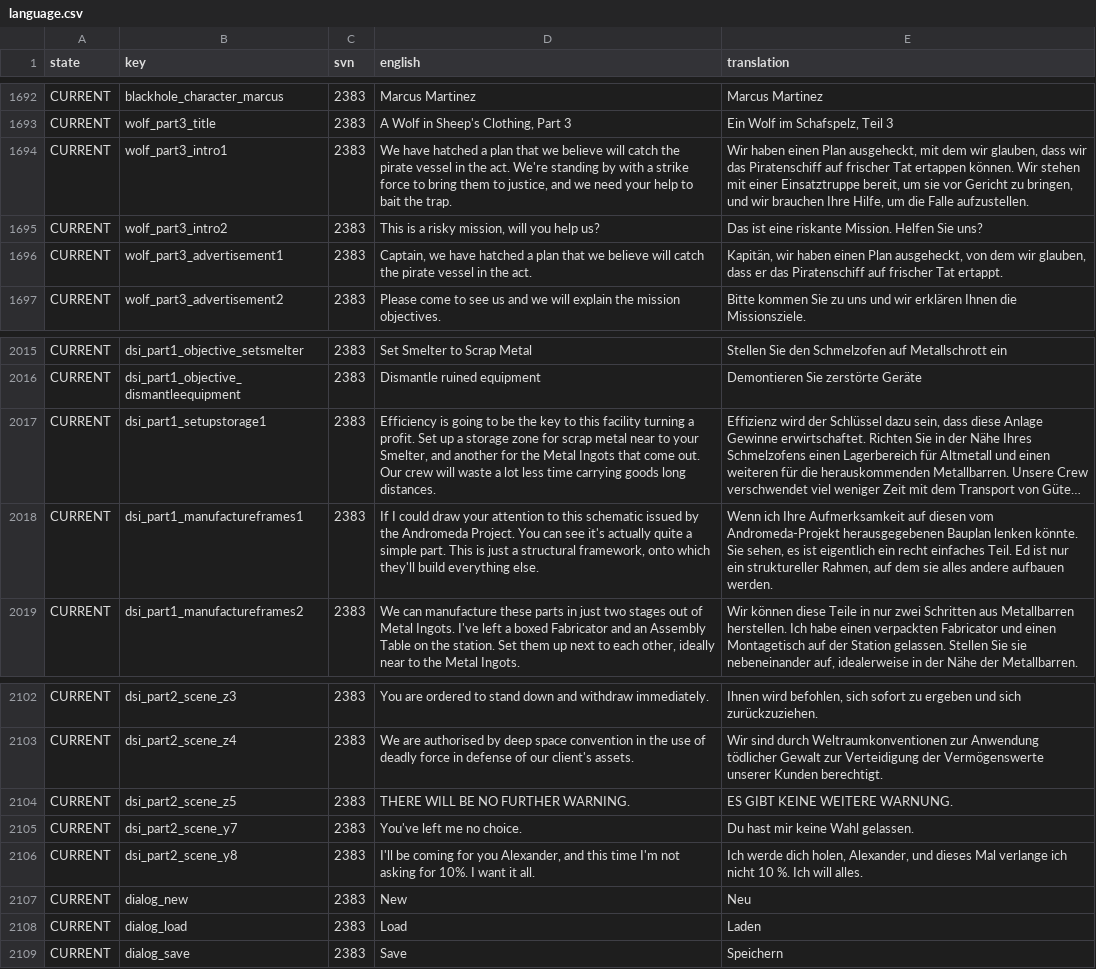
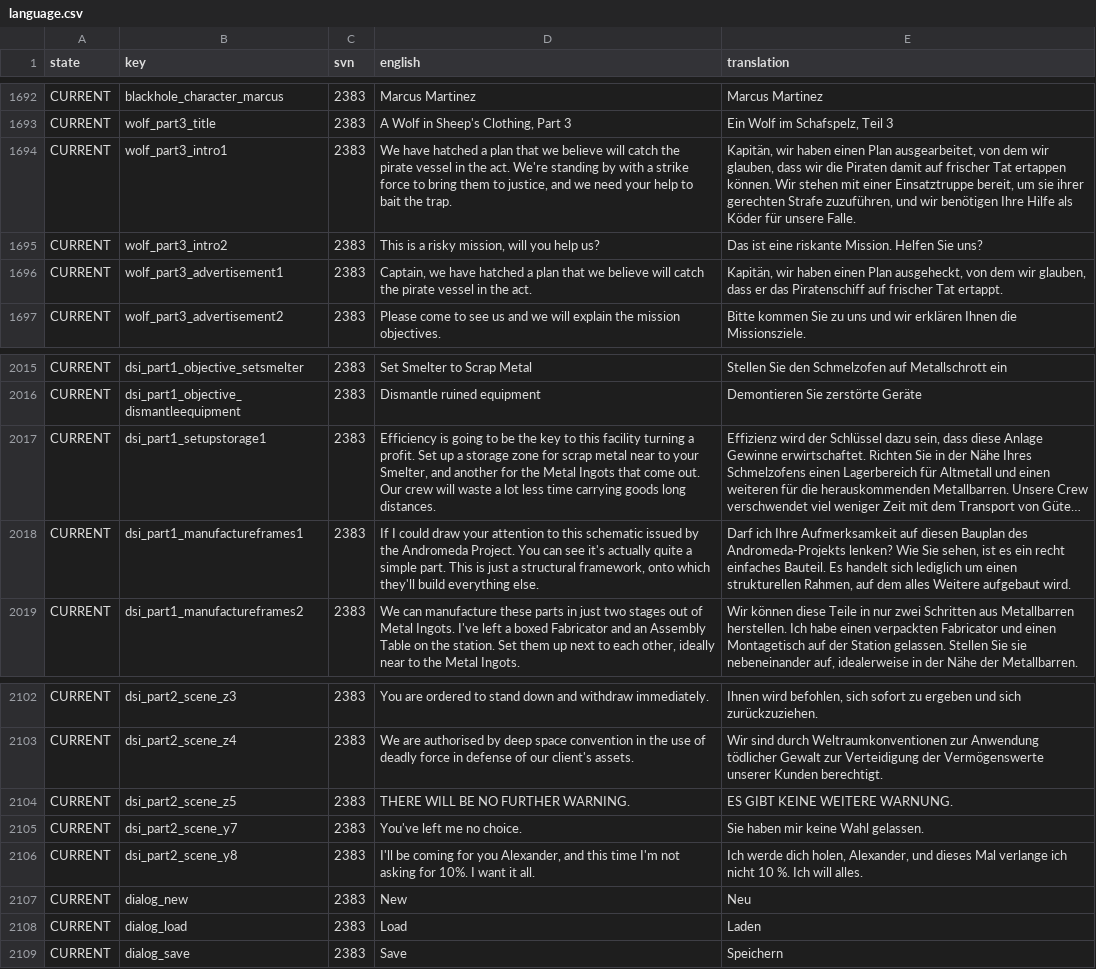
Before and after one commit to Totengeist/LastStarshipTranslations, a CSV file: latest/data/language/german/language.csv, drawn as a sheet; only a part is shown, gaps mark what is left out; long unchanged cells end in …; the diff covers the shown part only; the diff names each change by its address in the sheet, - before the commit and + after, or states it on an @@ line.

```diff
--- a/latest/data/language/german/language.csv
+++ b/latest/data/language/german/language.csv
-E1694 (translation): Wir haben einen Plan ausgeheckt, mit dem wir glauben, dass wir das Piratenschiff auf frischer Tat ertappen können. Wir stehen mit einer Einsatztruppe bereit, um sie vor Gericht zu bringen, und wir brauchen Ihre Hilfe, um die Falle aufzustellen.
+E1694 (translation): Kapitän, wir haben einen Plan ausgearbeitet, von dem wir glauben, dass wir die Piraten damit auf frischer Tat ertappen können. Wir stehen mit einer Einsatztruppe bereit, um sie ihrer gerechten Strafe zuzuführen, und wir benötigen Ihre Hilfe als Köder für unsere Falle.
-E2018 (translation): Wenn ich Ihre Aufmerksamkeit auf diesen vom Andromeda-Projekt herausgegebenen Bauplan lenken könnte. Sie sehen, es ist eigentlich ein recht einfaches Teil. Ed ist nur ein struktureller Rahmen, auf dem sie alles andere aufbauen werden.
+E2018 (translation): Darf ich Ihre Aufmerksamkeit auf diesen Bauplan des Andromeda-Projekts lenken? Wie Sie sehen, ist es ein recht einfaches Bauteil. Es handelt sich lediglich um einen strukturellen Rahmen, auf dem alles Weitere aufgebaut wird.
-E2105 (translation): Du hast mir keine Wahl gelassen.
+E2105 (translation): Sie haben mir keine Wahl gelassen.
```
Also changed, not shown: 9 edited cells elsewhere in this file, 1 other file.
